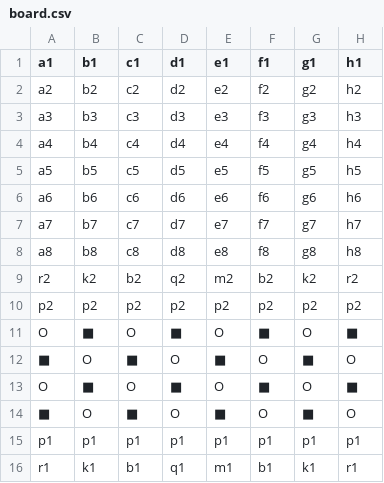
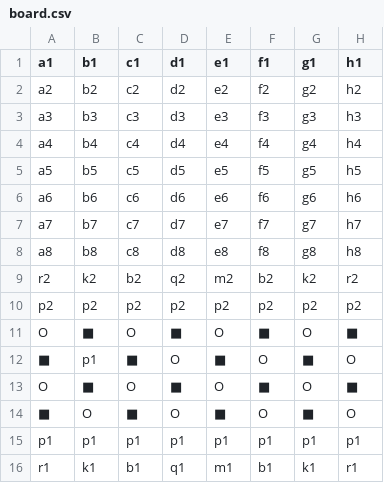
Before and after one commit to Gluke8/Chess-Re-Creation, a CSV file: board.csv, drawn as a sheet.

```diff
--- a/board.csv
+++ b/board.csv
@@ -11,3 +11,3 @@ p2 ,p2 ,p2 ,p2 ,p2 ,p2 ,p2 ,p2
 O  ,■  ,O  ,■  ,O  ,■  ,O  ,■
-■  ,O  ,■  ,O  ,■  ,O  ,■  ,O
+■  ,p1 ,■  ,O  ,■  ,O  ,■  ,O
 O  ,■  ,O  ,■  ,O  ,■  ,O  ,■
```
Also changed, not shown: 13 other files.
